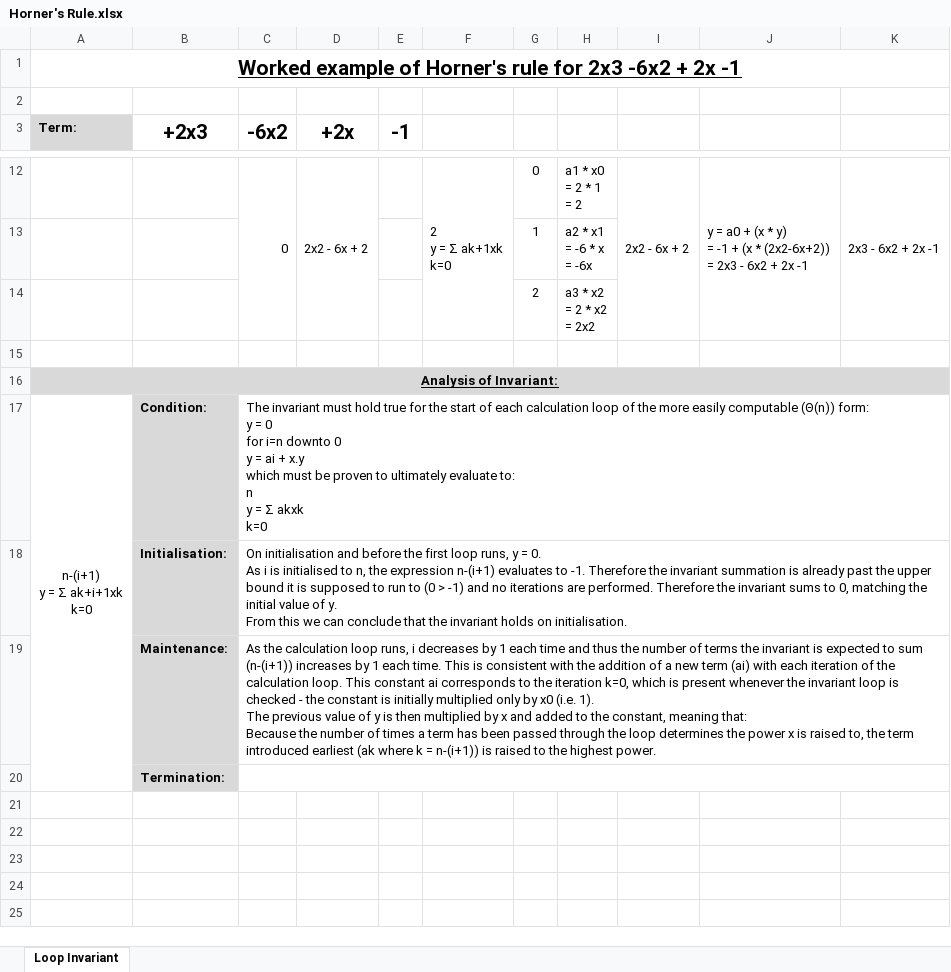
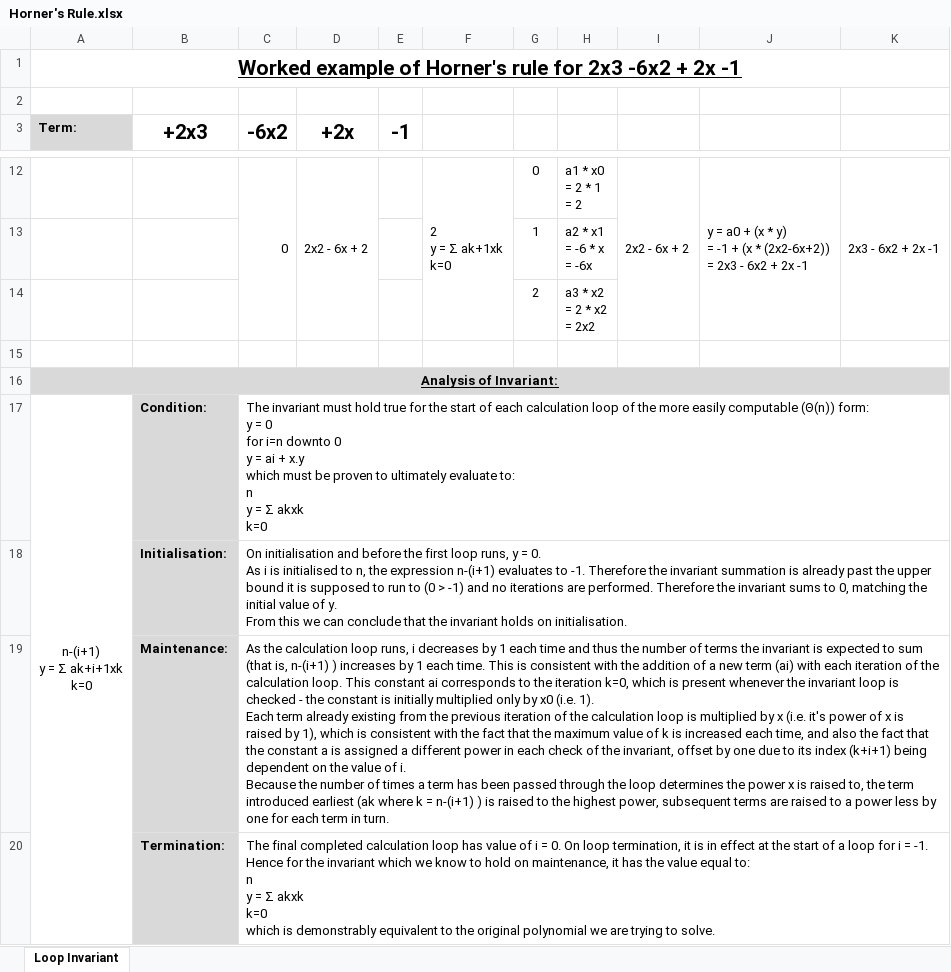
Before and after one commit to alexdgarland/Algorithms, an Excel workbook: Documents/Horner's Rule.xlsx, sheet Loop Invariant, drawn as a sheet; only a part is shown, gaps mark what is left out; values as stored, in another font and other column widths than the file's, no borders; ↵ is a line break in a cell; the diff names each change by its address in the sheet, - before the commit and + after, or states it on an @@ line.

Commit message:
"Good enough" completion of Horner's Rule proof
Might revisit to clear up a bit but basically covers off a lot of the
required logic.

```diff
--- a/Documents/Horner's Rule.xlsx (sheet Loop Invariant)
+++ b/Documents/Horner's Rule.xlsx (sheet Loop Invariant)
-C19 (-6x2): …to sum (n-(i+1)) increases by 1 each time. This is consistent with the addition of a new term (ai) with each iteration of the calculation loop. This constant ai corresponds to the iteration k=0, which is present whenever the invariant loop is checked - the constant is initially multiplied only by x0 (i.e. 1). ↵ The previous value of y is then multiplied by x and added to the constant, meaning that: ↵ Because the number of times a term has been passed through the loop determines the power x is raised to, the term introduced earliest (ak where k = n-(i+1)) is raised to the highest power.
+C19 (-6x2): …to sum (that is, n-(i+1) ) increases by 1 each time. This is consistent with the addition of a new term (ai) with each iteration of the calculation loop. This constant ai corresponds to the iteration k=0, which is present whenever the invariant loop is checked - the constant is initially multiplied only by x0 (i.e. 1). ↵ Each term already existing from the previous iteration of the calculation loop is multiplied by x (i.e. it's power of x is raised by 1), which is consistent with the fact that the maximum value of k is increased each time, and also the fact that the constant a is assigned a different power in each check of the invariant, offset by one due to its index (k+i+1) being dependent on the value of i. ↵ Because the number of times a term has been passed through the loop determines the power x is raised to, the term introduced earliest (ak where k = n-(i+1) ) is raised to the highest power, subsequent terms are raised to a power less by one for each term in turn.
-C20 (-6x2): (empty)
+C20 (-6x2): The final completed calculation loop has value of i = 0. On loop termination, it is in effect at the start of a loop for i = -1. Hence for the invariant which we know to hold on maintenance, it has the value equal to: ↵ n ↵ y = Σ akxk ↵ k=0 ↵ which is demonstrably equivalent to the original polynomial we are trying to solve.
```
